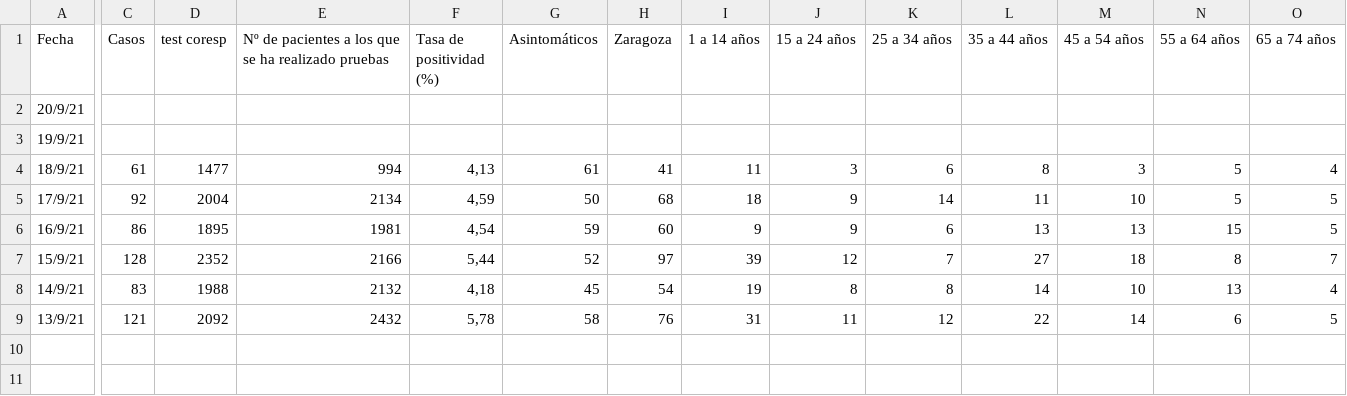
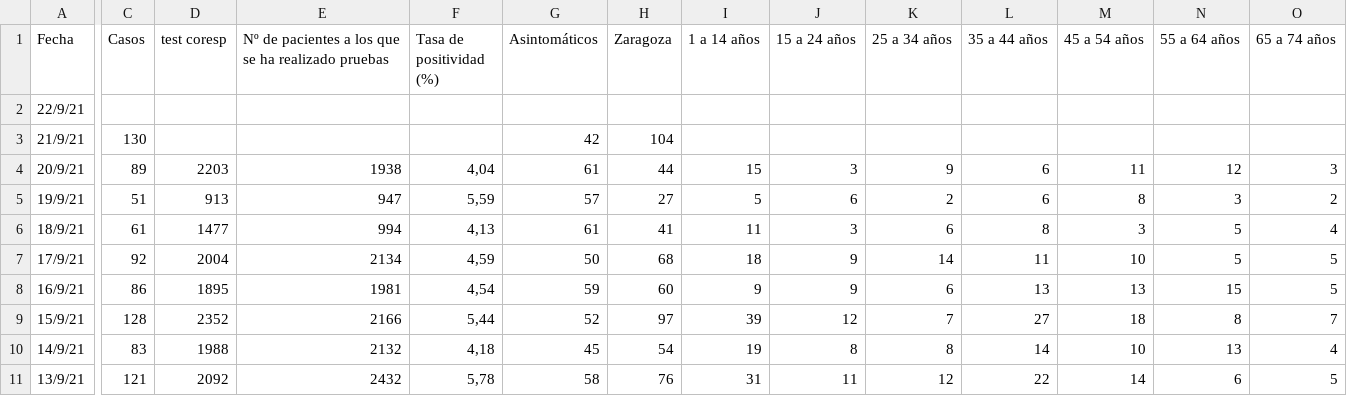
Before and after one commit to rchorda/covid, a CSV file: Omega_new.csv, drawn as a sheet; only a part is shown, gaps mark what is left out; addresses are those after the commit; rows hold the shown columns only; the diff covers the shown part only; the diff names each change by its address in the sheet, - before the commit and + after, or states it on an @@ line.

```diff
--- a/Omega_new.csv
+++ b/Omega_new.csv
+row 2: 22/9/21
+row 3: 21/9/21 | 130 |  |  |  | 42 | 104
-C4 (Casos): (empty)
+C4 (Casos): 89
-D4 (test coresp): (empty)
+D4 (test coresp): 2203
-E4: (empty)
+E4: 1938
-F4 (Tasa de positividad (%)): (empty)
+F4 (Tasa de positividad (%)): 4,04
-G4 (Asintomáticos): (empty)
+G4 (Asintomáticos): 61
-H4 (Zaragoza): (empty)
+H4 (Zaragoza): 44
-I4 (1 a 14 años): (empty)
+I4 (1 a 14 años): 15
-J4 (15 a 24 años): (empty)
+J4 (15 a 24 años): 3
-K4 (25 a 34 años): (empty)
+K4 (25 a 34 años): 9
-L4:L5 (35 a 44 años): (empty)
+L4:L5 (35 a 44 años): 6
-M4 (45 a 54 años): (empty)
+M4 (45 a 54 años): 11
-N4 (55 a 64 años): (empty)
+N4 (55 a 64 años): 12
-O4 (65 a 74 años): (empty)
+O4 (65 a 74 años): 3
-C5 (Casos): (empty)
+C5 (Casos): 51
-D5 (test coresp): (empty)
+D5 (test coresp): 913
-E5: (empty)
+E5: 947
-F5 (Tasa de positividad (%)): (empty)
+F5 (Tasa de positividad (%)): 5,59
-G5 (Asintomáticos): (empty)
+G5 (Asintomáticos): 57
-H5 (Zaragoza): (empty)
+H5 (Zaragoza): 27
-I5 (1 a 14 años): (empty)
+I5 (1 a 14 años): 5
-J5 (15 a 24 años): (empty)
+J5 (15 a 24 años): 6
-K5 (25 a 34 años): (empty)
+K5 (25 a 34 años): 2
-M5 (45 a 54 años): (empty)
+M5 (45 a 54 años): 8
-N5 (55 a 64 años): (empty)
+N5 (55 a 64 años): 3
-O5 (65 a 74 años): (empty)
+O5 (65 a 74 años): 2
```
Also changed, not shown: 12 edited cells elsewhere in this file, 1 other file.
